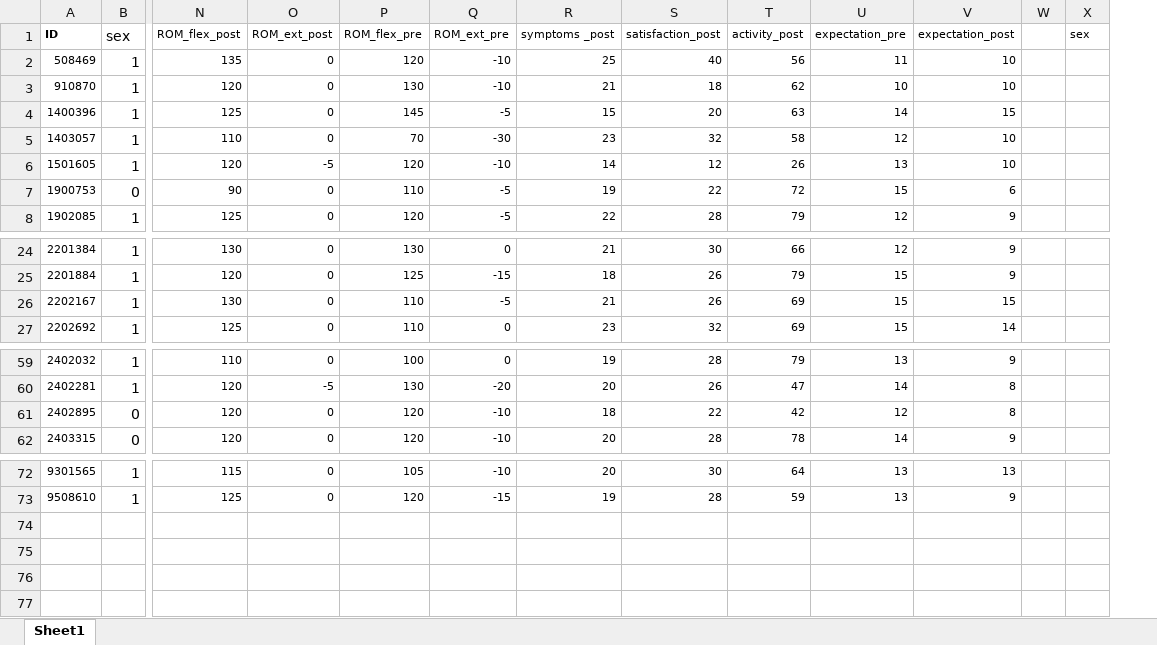
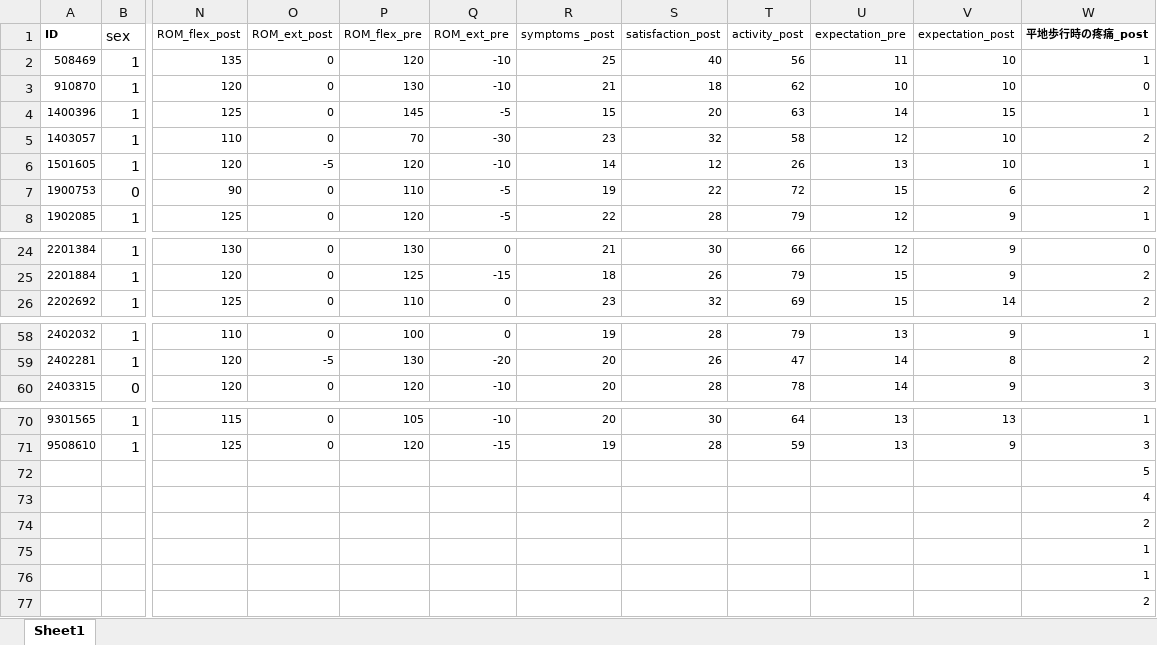
Before and after one commit to kaneko2517-wq/TKA, an Excel workbook: main.xlsx, sheet Sheet1, drawn as a sheet; only a part is shown, gaps mark what is left out; values as stored, in another font and other column widths than the file's, no borders; removed rows and columns are numbered as before the commit, all else as after; rows hold the shown columns only; the diff names each change by its address in the sheet, - before the commit and + after, or states it on an @@ line.

```diff
--- a/main.xlsx (sheet Sheet1)
+++ b/main.xlsx (sheet Sheet1)
-column W, empty
-column X (sex), empty
+column W (平地歩行時の疼痛_post), rows 2-8: 1 | 0 | 1 | 2 | 1 | 2 | 1; rows 24-26: 0 | 2 | 2; rows 58-60: 1 | 2 | 3; rows 70-71: 1 | 3
-row 26: 2202167 | 1 | 130 | 0 | 110 | -5 | 21 | 26 | 69 | 15 | 15
-row 61: 2402895 | 0 | 120 | 0 | 120 | -10 | 18 | 22 | 42 | 12 | 8
+row 72:  |  |  |  |  |  |  |  |  |  |  | 5
+row 73:  |  |  |  |  |  |  |  |  |  |  | 4
+row 74:  |  |  |  |  |  |  |  |  |  |  | 2
+row 75:  |  |  |  |  |  |  |  |  |  |  | 1
+row 76:  |  |  |  |  |  |  |  |  |  |  | 1
+row 77:  |  |  |  |  |  |  |  |  |  |  | 2
```
Also changed, not shown: 4 other files.
